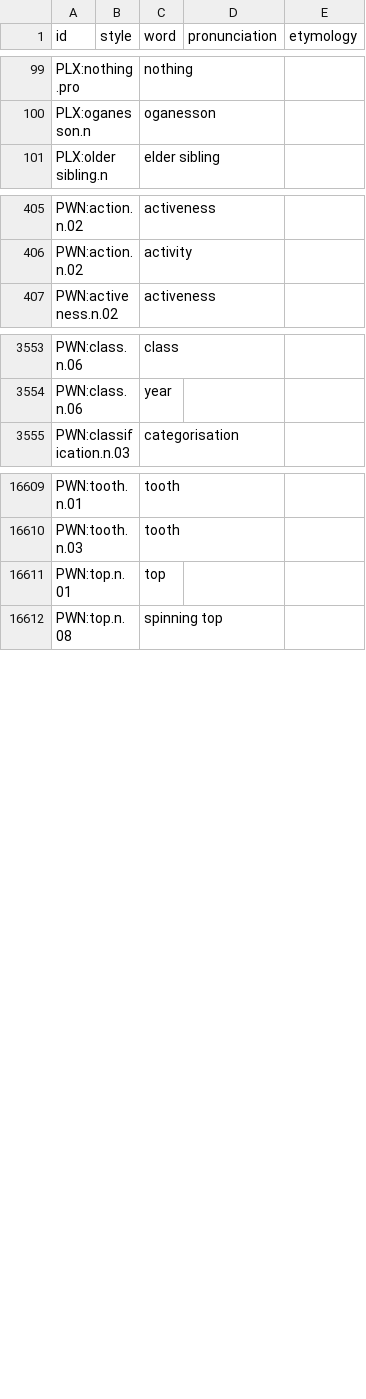
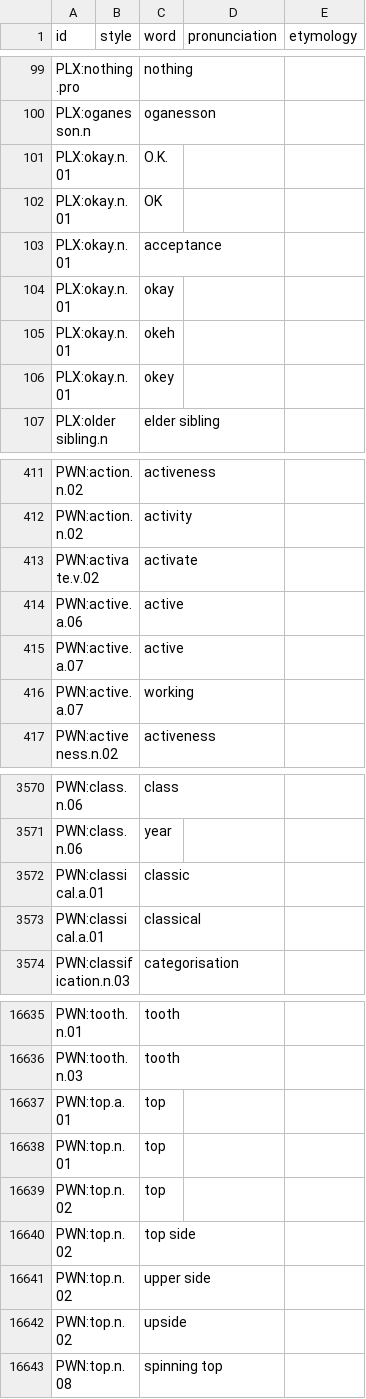
Before and after one commit to barumau/panlexia, a TSV file: dict/E/eng.tsv, drawn as a sheet; only a part is shown, gaps mark what is left out; the diff covers the shown part only; the diff names each change by its address in the sheet, - before the commit and + after, or states it on an @@ line.

```diff
--- a/dict/E/eng.tsv
+++ b/dict/E/eng.tsv
+row 101: PLX:okay.n.01 |  | O.K.
+row 102: PLX:okay.n.01 |  | OK
+row 103: PLX:okay.n.01 |  | acceptance
+row 104: PLX:okay.n.01 |  | okay
+row 105: PLX:okay.n.01 |  | okeh
+row 106: PLX:okay.n.01 |  | okey
+row 413: PWN:activate.v.02 |  | activate
+row 414: PWN:active.a.06 |  | active
+row 415: PWN:active.a.07 |  | active
+row 416: PWN:active.a.07 |  | working
+row 3572: PWN:classical.a.01 |  | classic
+row 3573: PWN:classical.a.01 |  | classical
+row 16637: PWN:top.a.01 |  | top
+row 16639: PWN:top.n.02 |  | top
+row 16640: PWN:top.n.02 |  | top side
+row 16641: PWN:top.n.02 |  | upper side
+row 16642: PWN:top.n.02 |  | upside
```
Also changed, not shown: 16 added rows elsewhere in this file, concepts/E/eng-definition.tsv, dict/F/fin.tsv, 18 other files.
